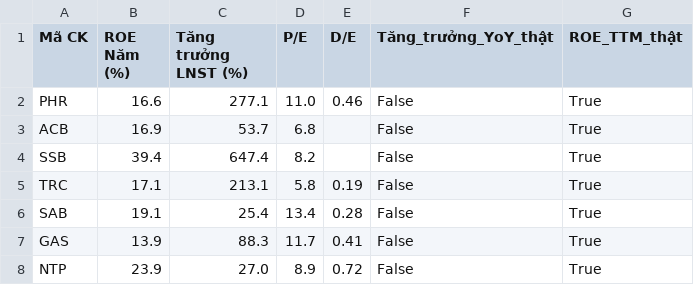
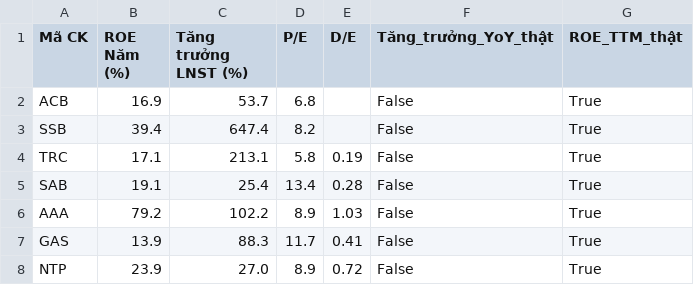
Before and after one commit to tungchisofft/chung-khoan, a CSV file: Bao_cao_B3.csv, drawn as a sheet; removed rows and columns are numbered as before the commit, all else as after; the diff names each change by its address in the sheet, - before the commit and + after, or states it on an @@ line.

```diff
--- a/Bao_cao_B3.csv
+++ b/Bao_cao_B3.csv
-row 2: PHR | 16.6 | 277.1 | 11.0 | 0.46 | False | True
+row 6: AAA | 79.2 | 102.2 | 8.9 | 1.03 | False | True
```
Also changed, not shown: Bao_cao_B4_Final.csv, Bao_cao_vang.csv, 3 other files.
